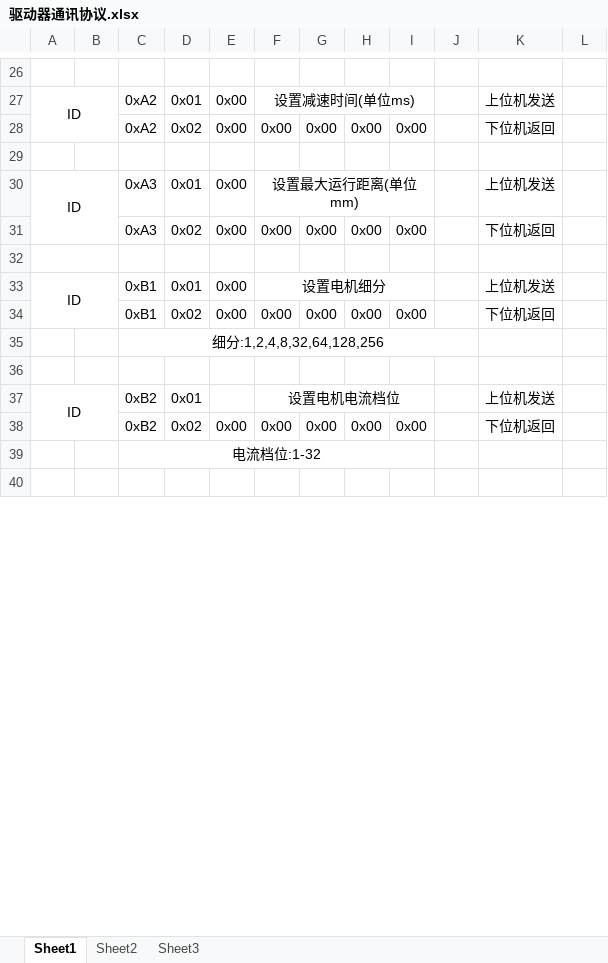
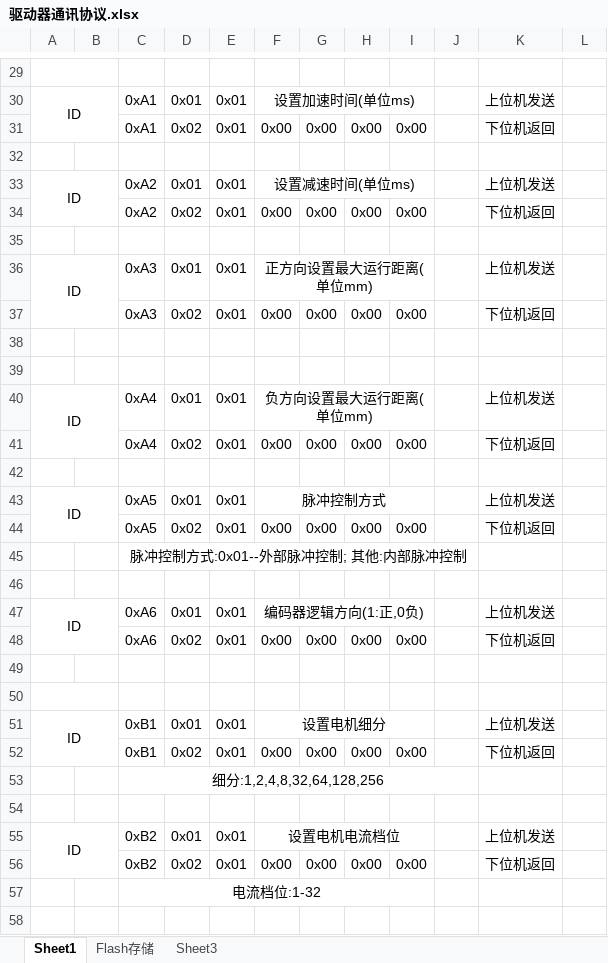
Before and after one commit to eeyoo/step-servo-tuner, an Excel workbook: doc/驱动器通讯协议.xlsx, sheet Sheet1, drawn as a sheet; only a part is shown, gaps mark what is left out; values as stored, in another font and other column widths than the file's, no borders; removed rows and columns are numbered as before the commit, all else as after; the diff covers the shown part only; the diff names each change by its address in the sheet, - before the commit and + after, or states it on an @@ line.

```diff
--- a/doc/驱动器通讯协议.xlsx (sheet Sheet1)
+++ b/doc/驱动器通讯协议.xlsx (sheet Sheet1)
-sheet tab: Sheet2
+sheet tab: Flash存储
+A29:B29 merged
-C30:C31: 0xA2
+C30:C31: 0xA1
-E30:E31: 0x00
+E30:E31: 0x01
-F30: 设置减速时间(单位ms)
+F30: 设置加速时间(单位ms)
-C33:C34: 0xA3
+C33:C34: 0xA2
-E33:E34: 0x00
+E33:E34: 0x01
-F33: 设置最大运行距离(单位mm)
+F33: 设置减速时间(单位ms)
-A32:B32 merged
+row 36: ID |  | 0xA3 | 0x01 | 0x01 | 正方向设置最大运行距离(单位mm) |  |  |  |  | 上位机发送
+row 37:  |  | 0xA3 | 0x02 | 0x01 | 0x00 | 0x00 | 0x00 | 0x00 |  | 下位机返回
+row 38: (empty)
+row 39: (empty)
+row 40: ID |  | 0xA4 | 0x01 | 0x01 | 负方向设置最大运行距离(单位mm) |  |  |  |  | 上位机发送
+row 41:  |  | 0xA4 | 0x02 | 0x01 | 0x00 | 0x00 | 0x00 | 0x00 |  | 下位机返回
+row 42: (empty)
+row 43: ID |  | 0xA5 | 0x01 | 0x01 | 脉冲控制方式 |  |  |  |  | 上位机发送
+row 44:  |  | 0xA5 | 0x02 | 0x01 | 0x00 | 0x00 | 0x00 | 0x00 |  | 下位机返回
+row 45:  |  | 脉冲控制方式:0x01--外部脉冲控制; 其他:内部脉冲控制
+row 46: (empty)
+row 47: ID |  | 0xA6 | 0x01 | 0x01 | 编码器逻辑方向(1:正,0负) |  |  |  |  | 上位机发送
+row 48:  |  | 0xA6 | 0x02 | 0x01 | 0x00 | 0x00 | 0x00 | 0x00 |  | 下位机返回
+row 49: (empty)
+row 50: (empty)
-E51:E52: 0x00
+E51:E52: 0x01
-E55: (empty)
+E55: 0x01
-E56: 0x00
+E56: 0x01
```
Also changed, not shown: 26 added rows, 5 removed rows, 16 edited cells and merged cells elsewhere in this sheet, sheet Flash存储, 25 other files.
